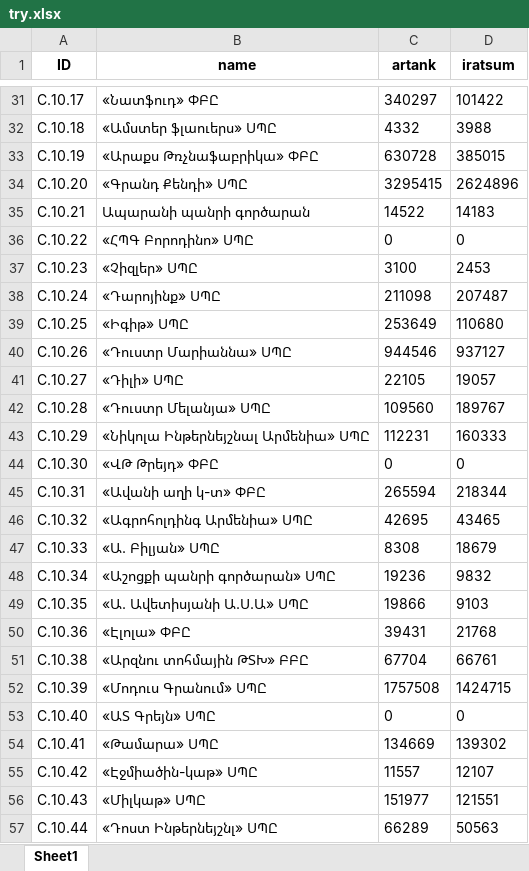
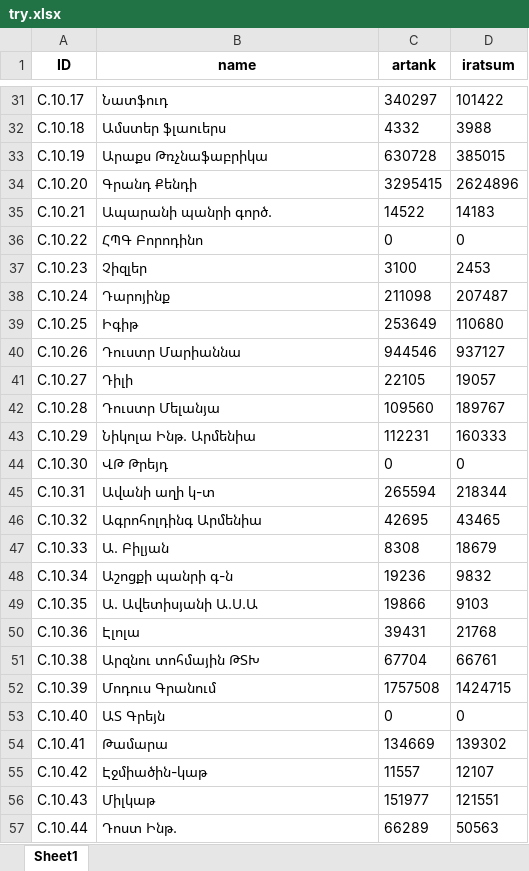
Before and after one commit to KevorkSulahian/ECON_P, an Excel workbook: ML/try.xlsx, sheet Sheet1, drawn as a sheet; only a part is shown, gaps mark what is left out; values as stored, in another font and other column widths than the file's, no borders; the diff covers the shown part only; the diff names each change by its address in the sheet, - before the commit and + after, or states it on an @@ line.

```diff
--- a/ML/try.xlsx (sheet Sheet1)
+++ b/ML/try.xlsx (sheet Sheet1)
-B31 (name): «Նատֆուդ» ՓԲԸ
+B31 (name): Նատֆուդ
-B32 (name): «Ամստեր ֆլաուերս» ՍՊԸ
+B32 (name): Ամստեր ֆլաուերս
-B33 (name): «Արաքս Թռչնաֆաբրիկա» ՓԲԸ
+B33 (name): Արաքս Թռչնաֆաբրիկա
-B34 (name): «Գրանդ Քենդի» ՍՊԸ
+B34 (name): Գրանդ Քենդի
-B35 (name): Ապարանի պանրի գործարան
+B35 (name): Ապարանի պանրի գործ.
-B36 (name): «ՀՊԳ Բորոդինո» ՍՊԸ
+B36 (name): ՀՊԳ Բորոդինո
-B37 (name): «Չիզլեր» ՍՊԸ
+B37 (name): Չիզլեր
-B38 (name): «Դարոյինք» ՍՊԸ
+B38 (name): Դարոյինք
-B39 (name): «Իգիթ» ՍՊԸ
+B39 (name): Իգիթ
-B40 (name): «Դուստր Մարիաննա» ՍՊԸ
+B40 (name): Դուստր Մարիաննա
-B41 (name): «Դիլի» ՍՊԸ
+B41 (name): Դիլի
-B42 (name): «Դուստր Մելանյա» ՍՊԸ
+B42 (name): Դուստր Մելանյա
-B43 (name): «Նիկոլա Ինթերնեյշնալ Արմենիա» ՍՊԸ
+B43 (name): Նիկոլա Ինթ. Արմենիա
-B44 (name): «ՎԹ Թրեյդ» ՓԲԸ
+B44 (name): ՎԹ Թրեյդ
-B45 (name): «Ավանի աղի կ-տ» ՓԲԸ
+B45 (name): Ավանի աղի կ-տ
-B46 (name): «Ագրոհոլդինգ Արմենիա» ՍՊԸ
+B46 (name): Ագրոհոլդինգ Արմենիա
-B47 (name): «Ա. Բիլյան» ՍՊԸ
+B47 (name): Ա. Բիլյան
-B48 (name): «Աշոցքի պանրի գործարան» ՍՊԸ
+B48 (name): Աշոցքի պանրի գ-ն
-B49 (name): «Ա. Ավետիսյանի Ա.Ս.Ա» ՍՊԸ
+B49 (name): Ա. Ավետիսյանի Ա.Ս.Ա
-B50 (name): «Էլոլա» ՓԲԸ
+B50 (name): Էլոլա
-B51 (name): «Արզնու տոհմային ԹՏԽ» ԲԲԸ
+B51 (name): Արզնու տոհմային ԹՏԽ
-B52 (name): «Մոդուս Գրանում» ՍՊԸ
+B52 (name): Մոդուս Գրանում
-B53 (name): «ԱՏ Գրեյն» ՍՊԸ
+B53 (name): ԱՏ Գրեյն
-B54 (name): «Թամարա» ՍՊԸ
+B54 (name): Թամարա
-B55 (name): «Էջմիածին-կաթ» ՍՊԸ
+B55 (name): Էջմիածին-կաթ
-B56 (name): «Միլկաթ» ՍՊԸ
+B56 (name): Միլկաթ
-B57 (name): «Դոստ Ինթերնեյշնլ» ՍՊԸ
+B57 (name): Դոստ Ինթ.
```
Also changed, not shown: 226 edited cells elsewhere in this sheet, Scrapping_test/job.xlsx, 18 other files.
